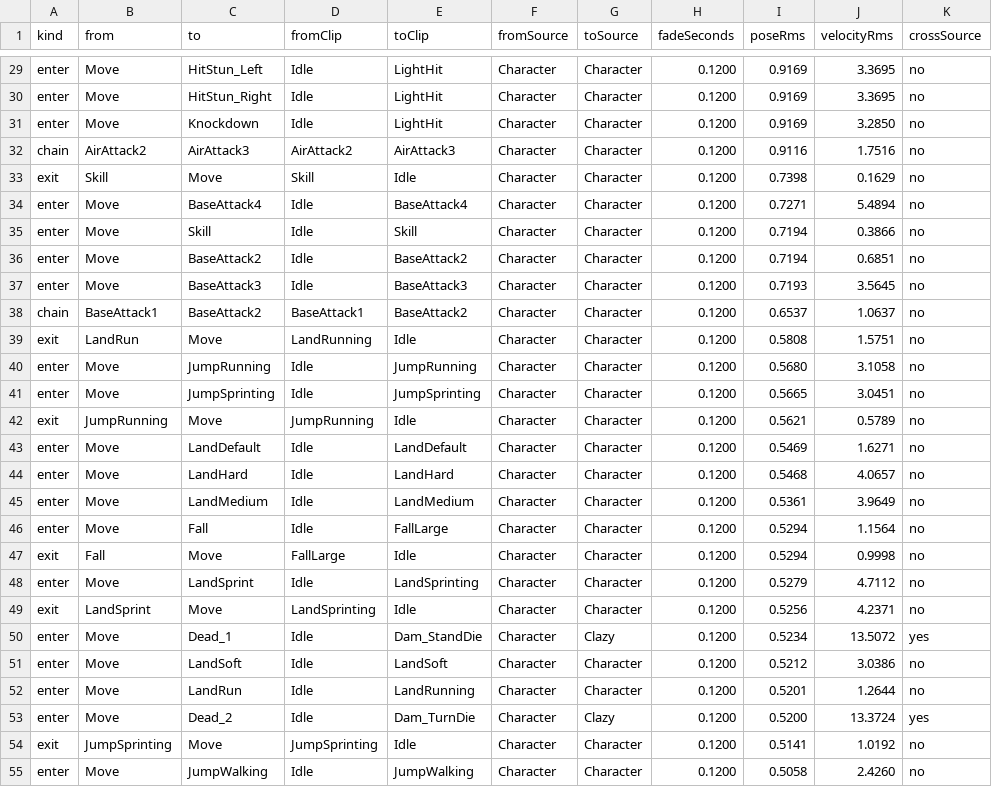
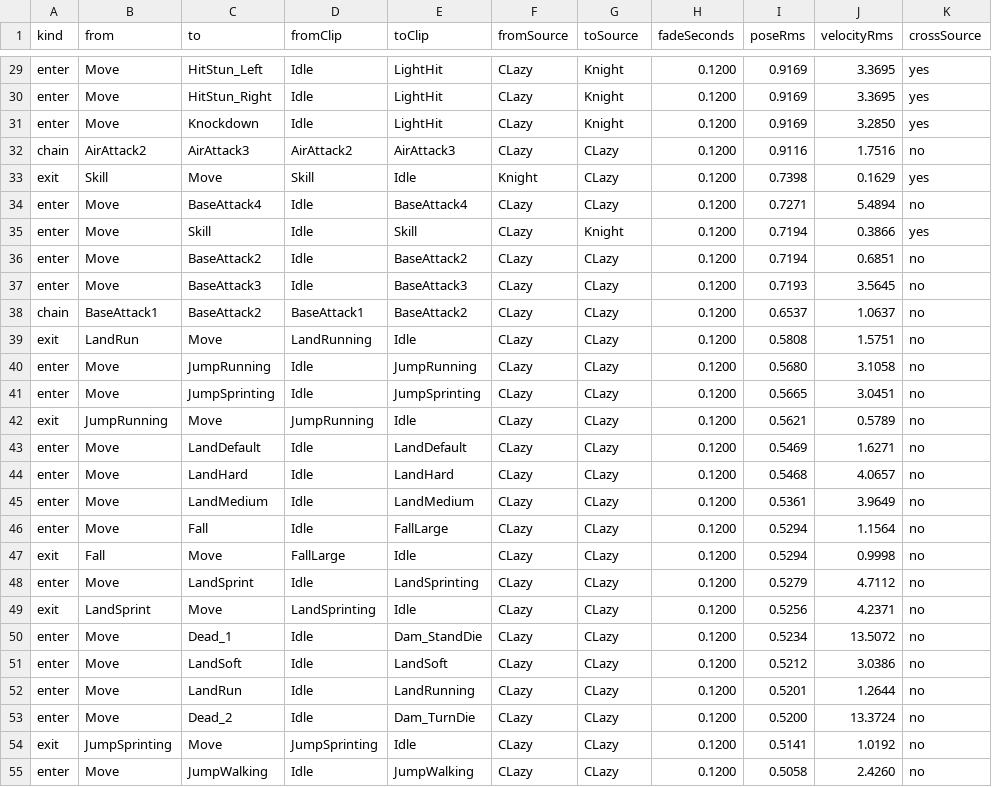
Before and after one commit to MaximFonariuc/project-s, a CSV file: Docs/Animation/AnimationSeams.csv, drawn as a sheet; only a part is shown, gaps mark what is left out; the diff covers the shown part only; the diff names each change by its address in the sheet, - before the commit and + after, or states it on an @@ line.

```diff
--- a/Docs/Animation/AnimationSeams.csv
+++ b/Docs/Animation/AnimationSeams.csv
-F29:F32 (fromSource): Character
+F29:F32 (fromSource): CLazy
-G29:G31 (toSource): Character
+G29:G31 (toSource): Knight
-K29:K31 (crossSource): no
+K29:K31 (crossSource): yes
-G32:G34 (toSource): Character
+G32:G34 (toSource): CLazy
-F33 (fromSource): Character
+F33 (fromSource): Knight
-K33 (crossSource): no
+K33 (crossSource): yes
-F34:F55 (fromSource): Character
+F34:F55 (fromSource): CLazy
-G35 (toSource): Character
+G35 (toSource): Knight
-K35 (crossSource): no
+K35 (crossSource): yes
-G36:G49 (toSource): Character
+G36:G49 (toSource): CLazy
-G50 (toSource): Clazy
+G50 (toSource): CLazy
-K50 (crossSource): yes
+K50 (crossSource): no
-G51:G52 (toSource): Character
+G51:G52 (toSource): CLazy
-G53 (toSource): Clazy
+G53 (toSource): CLazy
-K53 (crossSource): yes
+K53 (crossSource): no
-G54:G55 (toSource): Character
+G54:G55 (toSource): CLazy
```
Also changed, not shown: 111 edited cells elsewhere in this file.
